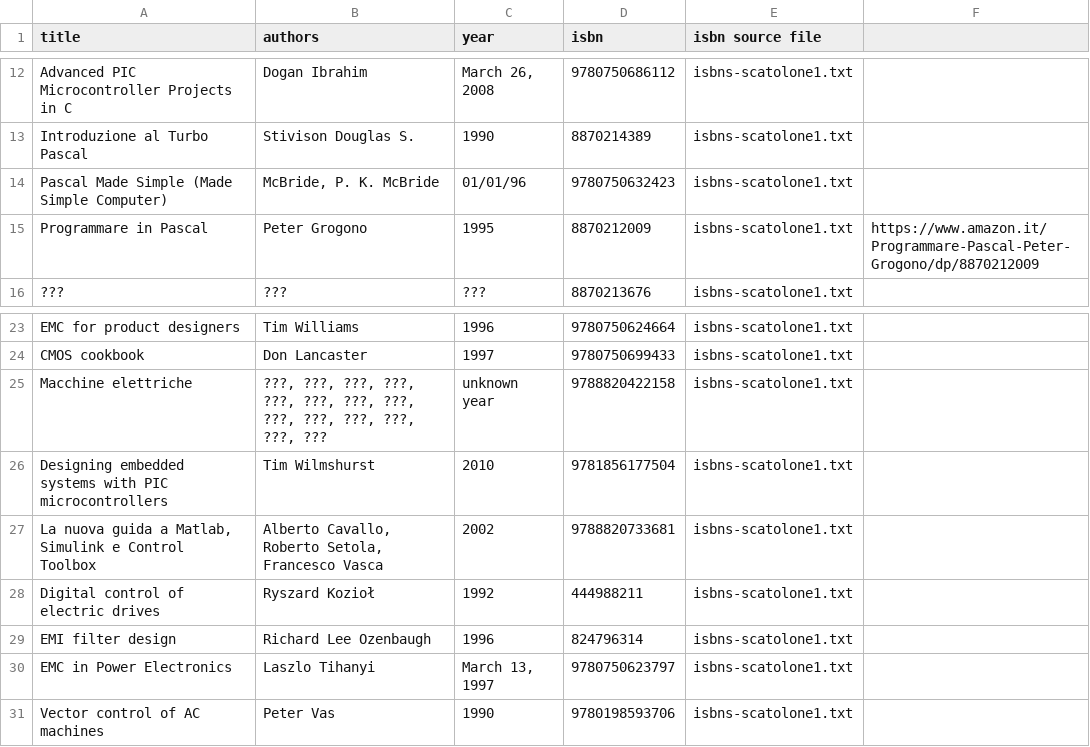
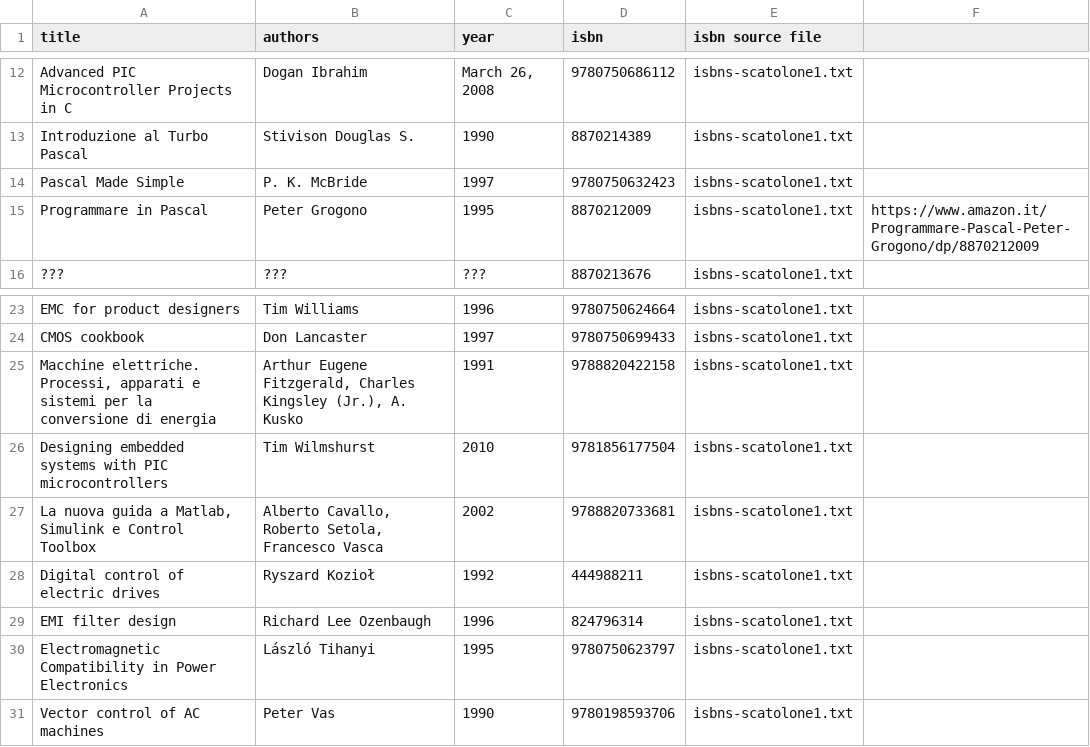
Before and after one commit to metaphori/sw-python-isbns-to-bookdata, a CSV file: books.csv, drawn as a sheet; only a part is shown, gaps mark what is left out.

Commit message:
minors in book csv

```diff
--- a/books.csv
+++ b/books.csv
@@ -13,3 +13,3 @@ Advanced PIC Microcontroller Projects in C|Dogan Ibrahim|March 26, 2008|97807506
 Introduzione al Turbo Pascal|Stivison Douglas S.|1990|8870214389|isbns-scatolone1.txt|
-Pascal Made Simple (Made Simple Computer)|McBride, P. K. McBride|01/01/96|9780750632423|isbns-scatolone1.txt|
+Pascal Made Simple|P. K. McBride|1997|9780750632423|isbns-scatolone1.txt
 Programmare in Pascal|Peter Grogono|1995|8870212009|isbns-scatolone1.txt|https://www.amazon.it/Programmare-Pascal-Peter-Grogono/dp/8870212009
@@ -24,3 +24,3 @@ EMC for product designers|Tim Williams|1996|9780750624664|isbns-scatolone1.txt|
 CMOS cookbook|Don Lancaster|1997|9780750699433|isbns-scatolone1.txt|
-Macchine elettriche|???, ???, ???, ???, ???, ???, ???, ???, ???, ???, ???, ???, ???, ???|unknown year|9788820422158|isbns-scatolone1.txt|
+Macchine elettriche. Processi, apparati e sistemi per la conversione di energia|Arthur Eugene Fitzgerald, Charles Kingsley (Jr.), A. Kusko|1991|9788820422158|isbns-scatolone1.txt
 Designing embedded systems with PIC microcontrollers|Tim Wilmshurst|2010|9781856177504|isbns-scatolone1.txt|
@@ -29,3 +29,3 @@ Digital control of electric drives|Ryszard Kozioł|1992|444988211|isbns-scatolon
 EMI filter design|Richard Lee Ozenbaugh|1996|824796314|isbns-scatolone1.txt|
-EMC in Power Electronics|Laszlo Tihanyi|March 13, 1997|9780750623797|isbns-scatolone1.txt|
+Electromagnetic Compatibility in Power Electronics|László Tihanyi|1995|9780750623797|isbns-scatolone1.txt
 Vector control of AC machines|Peter Vas|1990|9780198593706|isbns-scatolone1.txt|
```
